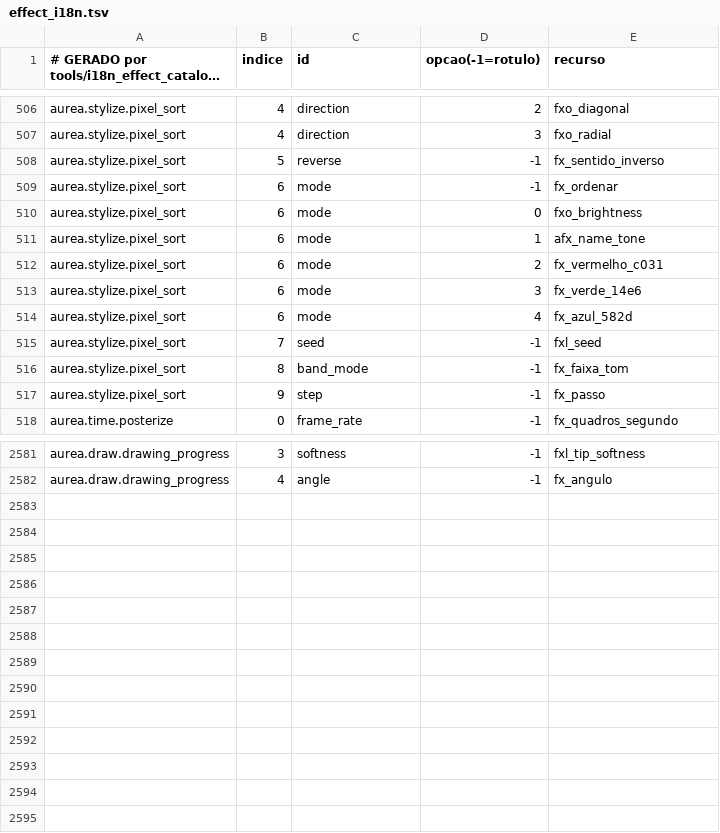
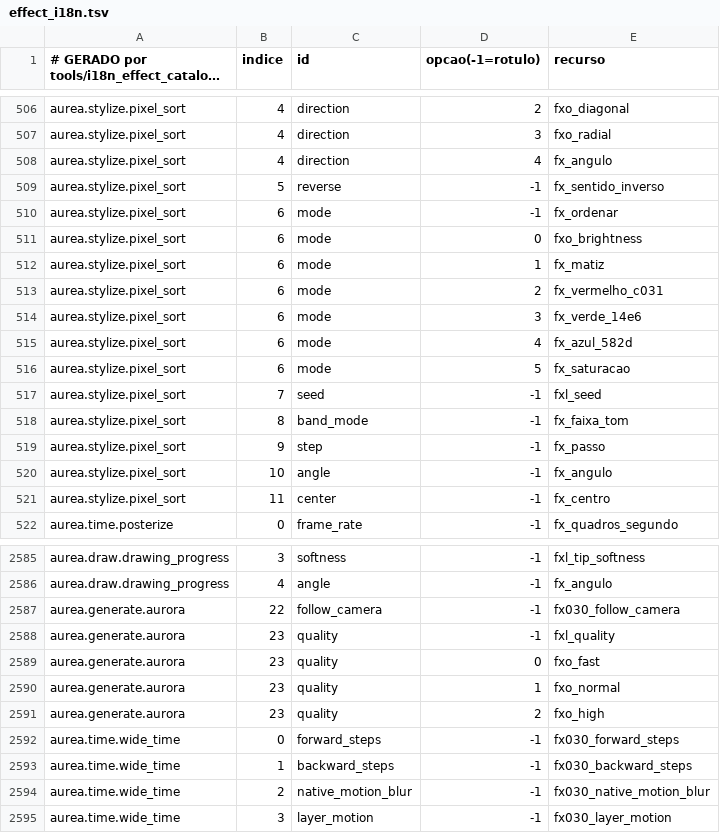
Before and after one commit to ueeruan/aurea, a TSV file: tools/effect_i18n.tsv, drawn as a sheet; only a part is shown, gaps mark what is left out; long unchanged cells end in ….

```diff
--- a/tools/effect_i18n.tsv
+++ b/tools/effect_i18n.tsv
@@ -507,2 +507,3 @@ aurea.stylize.pixel_sort	4	direction	2	fxo_diagonal
 aurea.stylize.pixel_sort	4	direction	3	fxo_radial
+aurea.stylize.pixel_sort	4	direction	4	fx_angulo
 aurea.stylize.pixel_sort	5	reverse	-1	fx_sentido_inverso
@@ -510,3 +511,3 @@ aurea.stylize.pixel_sort	6	mode	-1	fx_ordenar
 aurea.stylize.pixel_sort	6	mode	0	fxo_brightness
-aurea.stylize.pixel_sort	6	mode	1	afx_name_tone
+aurea.stylize.pixel_sort	6	mode	1	fx_matiz
 aurea.stylize.pixel_sort	6	mode	2	fx_vermelho_c031
@@ -514,2 +515,3 @@ aurea.stylize.pixel_sort	6	mode	3	fx_verde_14e6
 aurea.stylize.pixel_sort	6	mode	4	fx_azul_582d
+aurea.stylize.pixel_sort	6	mode	5	fx_saturacao
 aurea.stylize.pixel_sort	7	seed	-1	fxl_seed
@@ -517,2 +519,4 @@ aurea.stylize.pixel_sort	8	band_mode	-1	fx_faixa_tom
 aurea.stylize.pixel_sort	9	step	-1	fx_passo
+aurea.stylize.pixel_sort	10	angle	-1	fx_angulo
+aurea.stylize.pixel_sort	11	center	-1	fx_centro
 aurea.time.posterize	0	frame_rate	-1	fx_quadros_segundo
@@ -2582 +2586,10 @@ aurea.draw.drawing_progress	3	softness	-1	fxl_tip_softness
 aurea.draw.drawing_progress	4	angle	-1	fx_angulo
+aurea.generate.aurora	22	follow_camera	-1	fx030_follow_camera
+aurea.generate.aurora	23	quality	-1	fxl_quality
+aurea.generate.aurora	23	quality	0	fxo_fast
+aurea.generate.aurora	23	quality	1	fxo_normal
+aurea.generate.aurora	23	quality	2	fxo_high
+aurea.time.wide_time	0	forward_steps	-1	fx030_forward_steps
+aurea.time.wide_time	1	backward_steps	-1	fx030_backward_steps
+aurea.time.wide_time	2	native_motion_blur	-1	fx030_native_motion_blur
+aurea.time.wide_time	3	layer_motion	-1	fx030_layer_motion
```
Also changed, not shown: 36 other files.
